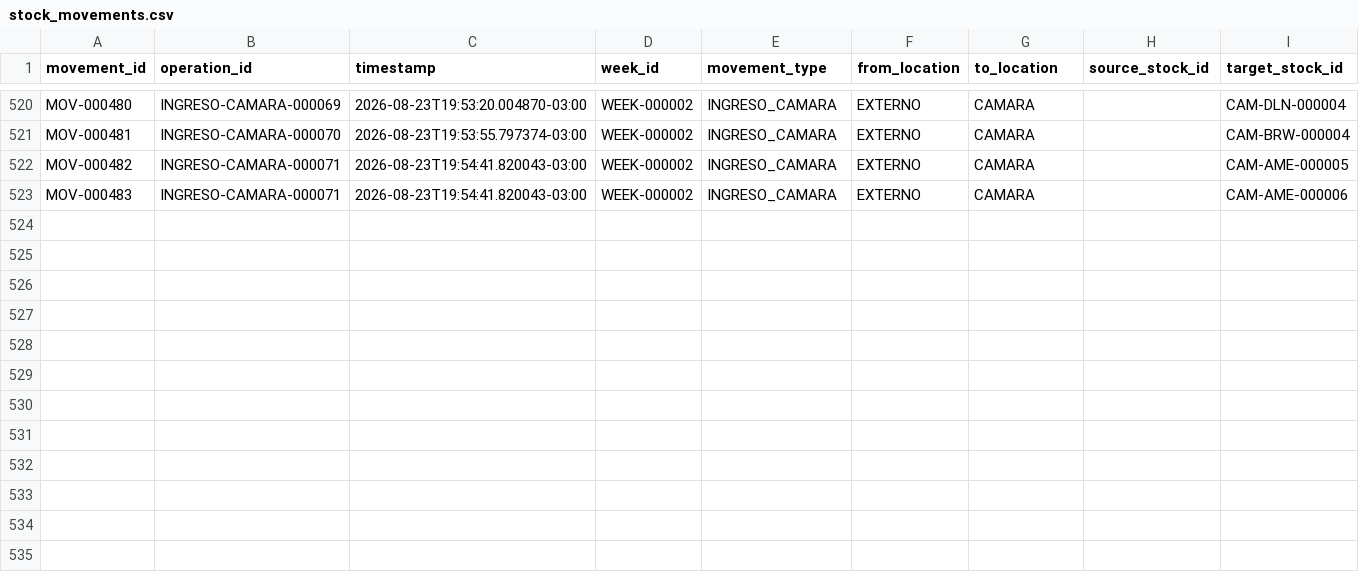
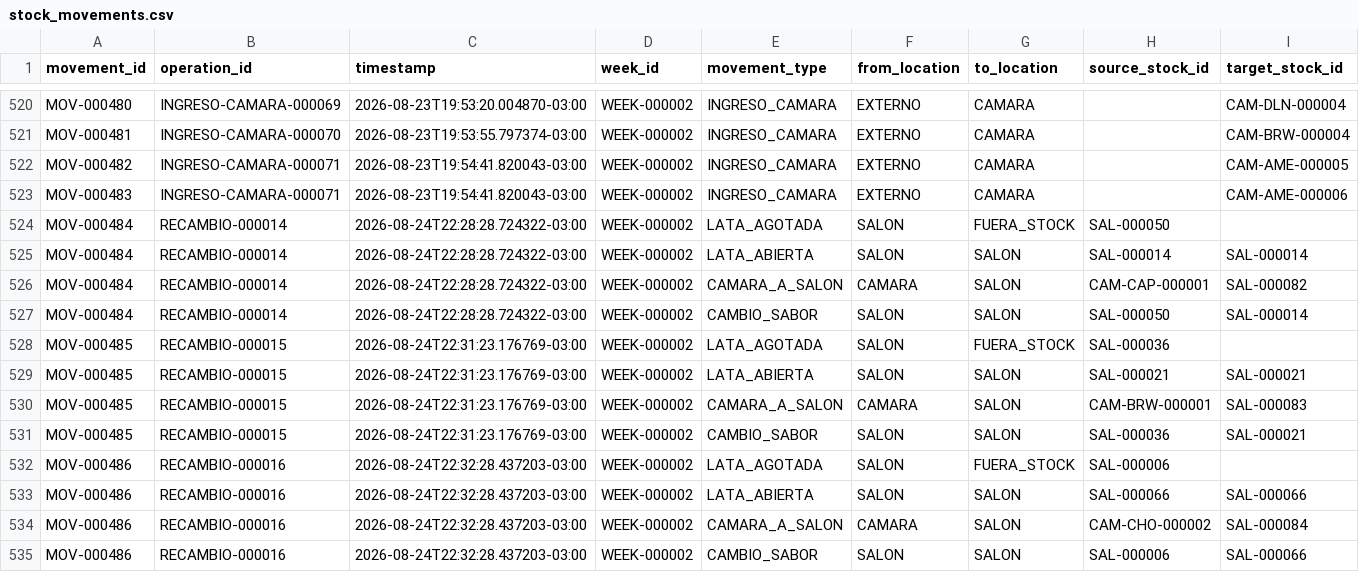
Before and after one commit to Chiquitolina/hela-saas, a CSV file: data/stock_movements.csv, drawn as a sheet; only a part is shown, gaps mark what is left out; rows hold the shown columns only; the diff names each change by its address in the sheet, - before the commit and + after, or states it on an @@ line.

```diff
--- a/data/stock_movements.csv
+++ b/data/stock_movements.csv
+row 524: MOV-000484 | RECAMBIO-000014 | 2026-08-24T22:28:28.724322-03:00 | WEEK-000002 | LATA_AGOTADA | SALON | FUERA_STOCK | SAL-000050
+row 525: MOV-000484 | RECAMBIO-000014 | 2026-08-24T22:28:28.724322-03:00 | WEEK-000002 | LATA_ABIERTA | SALON | SALON | SAL-000014 | SAL-000014
+row 526: MOV-000484 | RECAMBIO-000014 | 2026-08-24T22:28:28.724322-03:00 | WEEK-000002 | CAMARA_A_SALON | CAMARA | SALON | CAM-CAP-000001 | SAL-000082
+row 527: MOV-000484 | RECAMBIO-000014 | 2026-08-24T22:28:28.724322-03:00 | WEEK-000002 | CAMBIO_SABOR | SALON | SALON | SAL-000050 | SAL-000014
+row 528: MOV-000485 | RECAMBIO-000015 | 2026-08-24T22:31:23.176769-03:00 | WEEK-000002 | LATA_AGOTADA | SALON | FUERA_STOCK | SAL-000036
+row 529: MOV-000485 | RECAMBIO-000015 | 2026-08-24T22:31:23.176769-03:00 | WEEK-000002 | LATA_ABIERTA | SALON | SALON | SAL-000021 | SAL-000021
+row 530: MOV-000485 | RECAMBIO-000015 | 2026-08-24T22:31:23.176769-03:00 | WEEK-000002 | CAMARA_A_SALON | CAMARA | SALON | CAM-BRW-000001 | SAL-000083
+row 531: MOV-000485 | RECAMBIO-000015 | 2026-08-24T22:31:23.176769-03:00 | WEEK-000002 | CAMBIO_SABOR | SALON | SALON | SAL-000036 | SAL-000021
+row 532: MOV-000486 | RECAMBIO-000016 | 2026-08-24T22:32:28.437203-03:00 | WEEK-000002 | LATA_AGOTADA | SALON | FUERA_STOCK | SAL-000006
+row 533: MOV-000486 | RECAMBIO-000016 | 2026-08-24T22:32:28.437203-03:00 | WEEK-000002 | LATA_ABIERTA | SALON | SALON | SAL-000066 | SAL-000066
+row 534: MOV-000486 | RECAMBIO-000016 | 2026-08-24T22:32:28.437203-03:00 | WEEK-000002 | CAMARA_A_SALON | CAMARA | SALON | CAM-CHO-000002 | SAL-000084
+row 535: MOV-000486 | RECAMBIO-000016 | 2026-08-24T22:32:28.437203-03:00 | WEEK-000002 | CAMBIO_SABOR | SALON | SALON | SAL-000006 | SAL-000066
```
Also changed, not shown: data/camera_stock.csv, data/salon_latas.csv, 3 other files.
